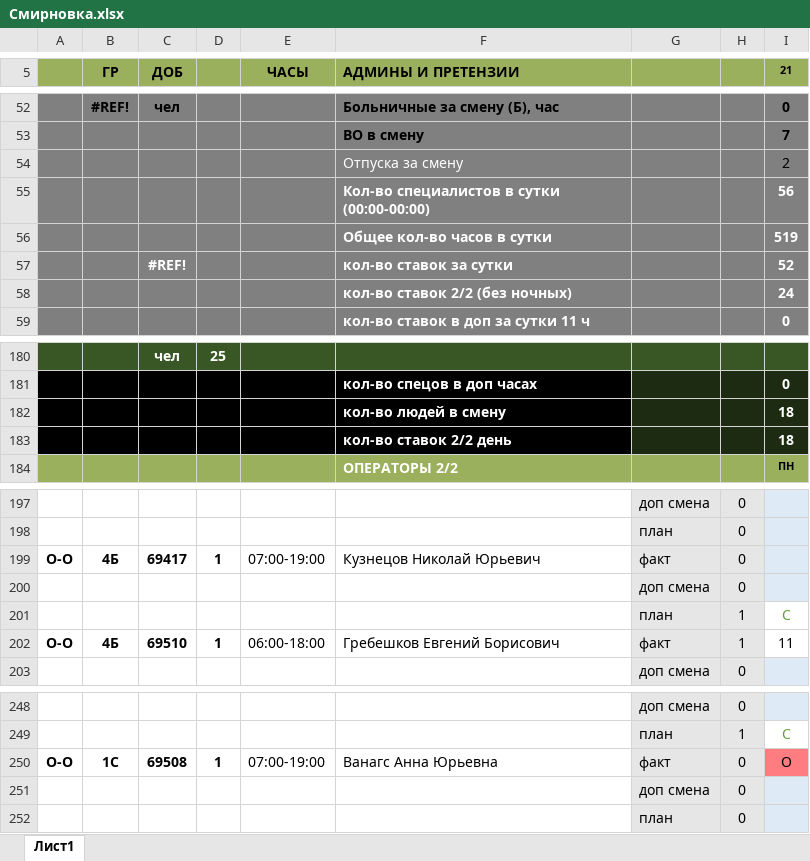
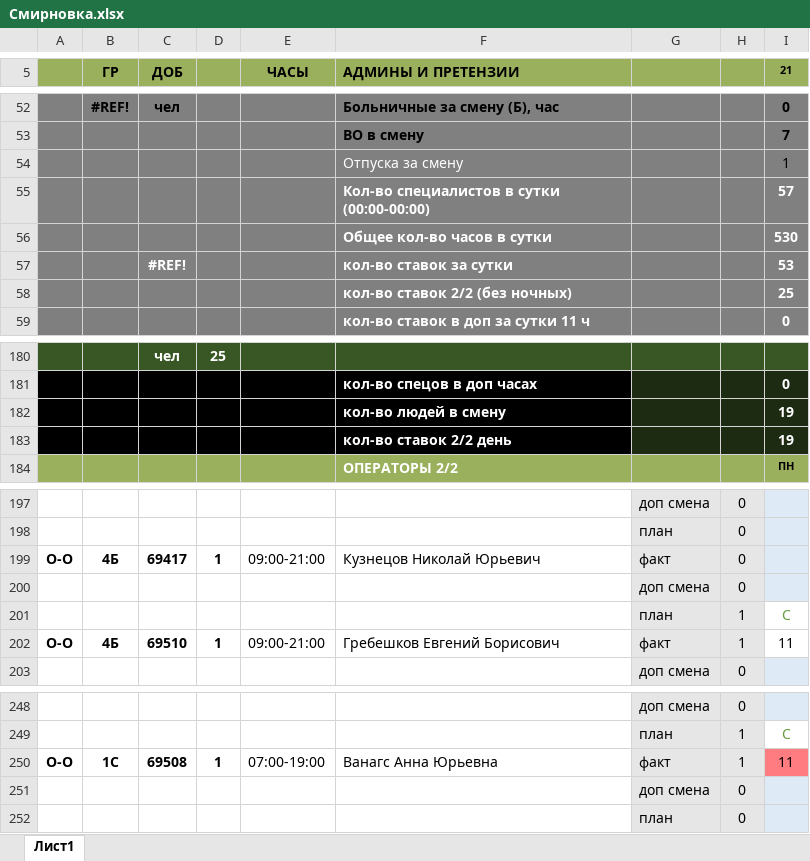
Before and after one commit to YuGo2021/pereriv, an Excel workbook: Смирновка.xlsx, sheet Лист1, drawn as a sheet; only a part is shown, gaps mark what is left out; values as stored, in another font and other column widths than the file's, no borders; the diff names each change by its address in the sheet, - before the commit and + after, or states it on an @@ line.

```diff
--- a/Смирновка.xlsx (sheet Лист1)
+++ b/Смирновка.xlsx (sheet Лист1)
-I54 (21): 2
+I54 (21): 1
-I55 (21): 56
+I55 (21): 57
-I56 (21): 519
+I56 (21): 530
-I57 (21): 52
+I57 (21): 53
-I58 (21): 24
+I58 (21): 25
-I182:I183 (21): 18
+I182:I183 (21): 19
-E199 (ЧАСЫ): 07:00-19:00
+E199 (ЧАСЫ): 09:00-21:00
-E202 (ЧАСЫ): 06:00-18:00
+E202 (ЧАСЫ): 09:00-21:00
-H250: 0
+H250: 1
-I250 (21): О
+I250 (21): 11
```
Also changed, not shown: Исключения.xlsx, Фикс.xlsx, 4 other files.
